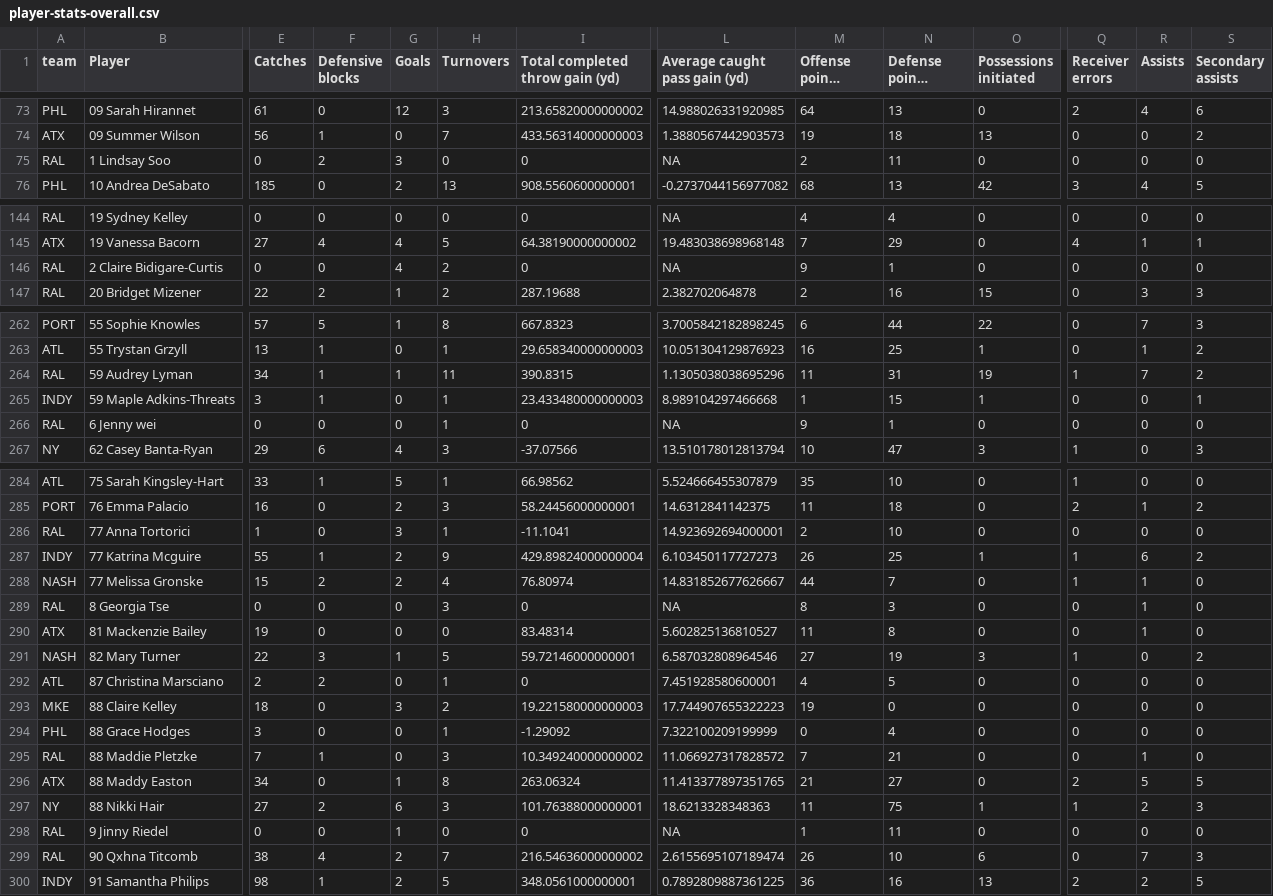
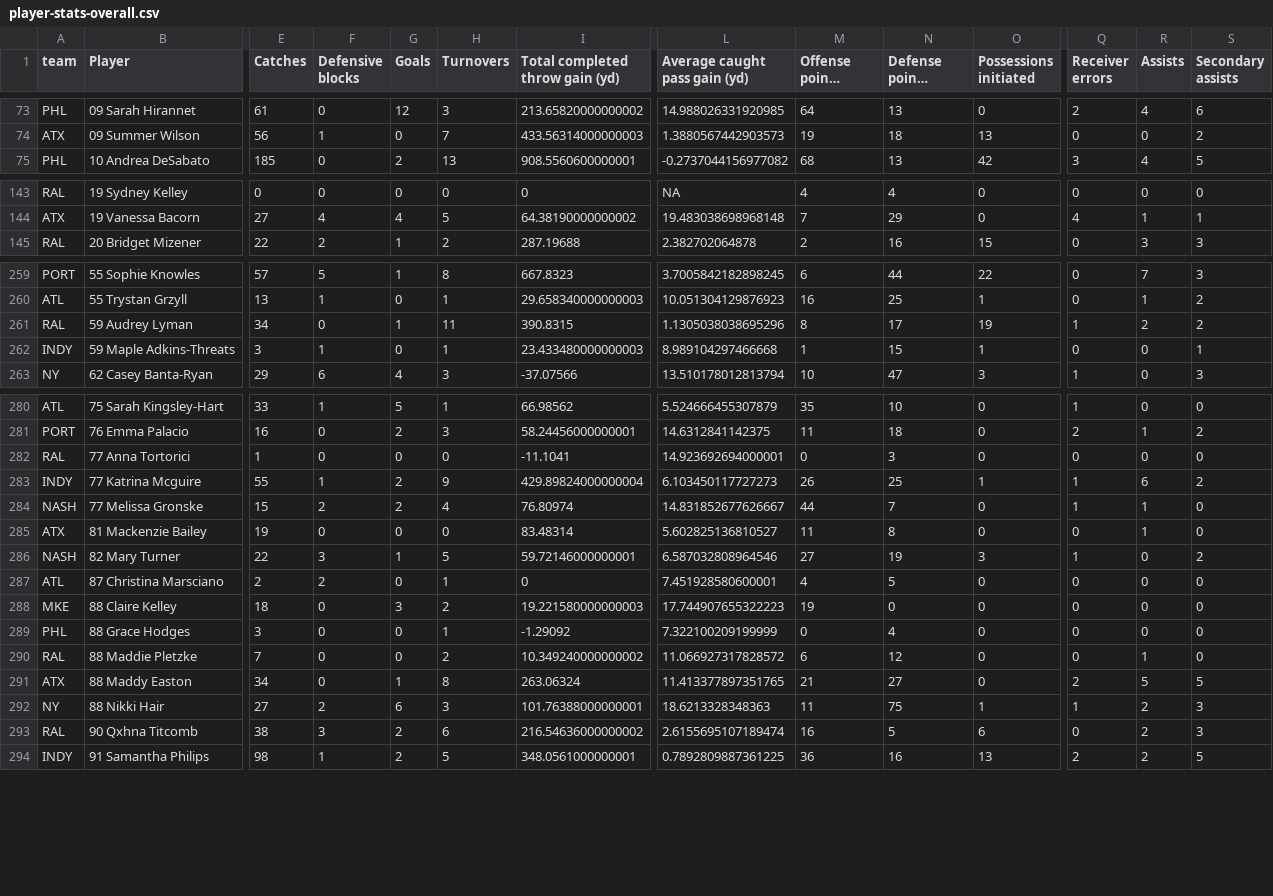
Before and after one commit to PremierUltimateLeague/Stats-Hub, a CSV file: stats/player-stats-overall.csv, drawn as a sheet; only a part is shown, gaps mark what is left out; long unchanged cells end in …; removed rows and columns are numbered as before the commit, all else as after; rows hold the shown columns only; the diff covers the shown part only; the diff names each change by its address in the sheet, - before the commit and + after, or states it on an @@ line.

```diff
--- a/stats/player-stats-overall.csv
+++ b/stats/player-stats-overall.csv
-row 75: RAL | 1 Lindsay Soo | 0 | 2 | 3 | 0 | 0 | NA | 2 | 11 | 0 | 0 | 0 | 0
-row 146: RAL | 2 Claire Bidigare-Curtis | 0 | 0 | 4 | 2 | 0 | NA | 9 | 1 | 0 | 0 | 0 | 0
-F261 (Defensive blocks): 1
+F261 (Defensive blocks): 0
-M261 (Offense points played): 11
+M261 (Offense points played): 8
-N261 (Defense points played): 31
+N261 (Defense points played): 17
-R261 (Assists): 7
+R261 (Assists): 2
-row 266: RAL | 6 Jenny wei | 0 | 0 | 0 | 1 | 0 | NA | 9 | 1 | 0 | 0 | 0 | 0
-G282 (Goals): 3
+G282 (Goals): 0
-H282 (Turnovers): 1
+H282 (Turnovers): 0
-M282 (Offense points played): 2
+M282 (Offense points played): 0
-N282 (Defense points played): 10
+N282 (Defense points played): 3
-row 289: RAL | 8 Georgia Tse | 0 | 0 | 0 | 3 | 0 | NA | 8 | 3 | 0 | 0 | 1 | 0
-F290 (Defensive blocks): 1
+F290 (Defensive blocks): 0
-H290 (Turnovers): 3
+H290 (Turnovers): 2
-M290 (Offense points played): 7
+M290 (Offense points played): 6
-N290 (Defense points played): 21
+N290 (Defense points played): 12
-row 298: RAL | 9 Jinny Riedel | 0 | 0 | 1 | 0 | 0 | NA | 1 | 11 | 0 | 0 | 0 | 0
-F293 (Defensive blocks): 4
+F293 (Defensive blocks): 3
-H293 (Turnovers): 7
+H293 (Turnovers): 6
-M293 (Offense points played): 26
+M293 (Offense points played): 16
-N293 (Defense points played): 10
+N293 (Defense points played): 5
-R293 (Assists): 7
+R293 (Assists): 2
```
Also changed, not shown: 1 removed row and 43 edited cells elsewhere in this file, integ-data/Player-Stats.csv, stats/game-coverage.csv, 2 other files.
